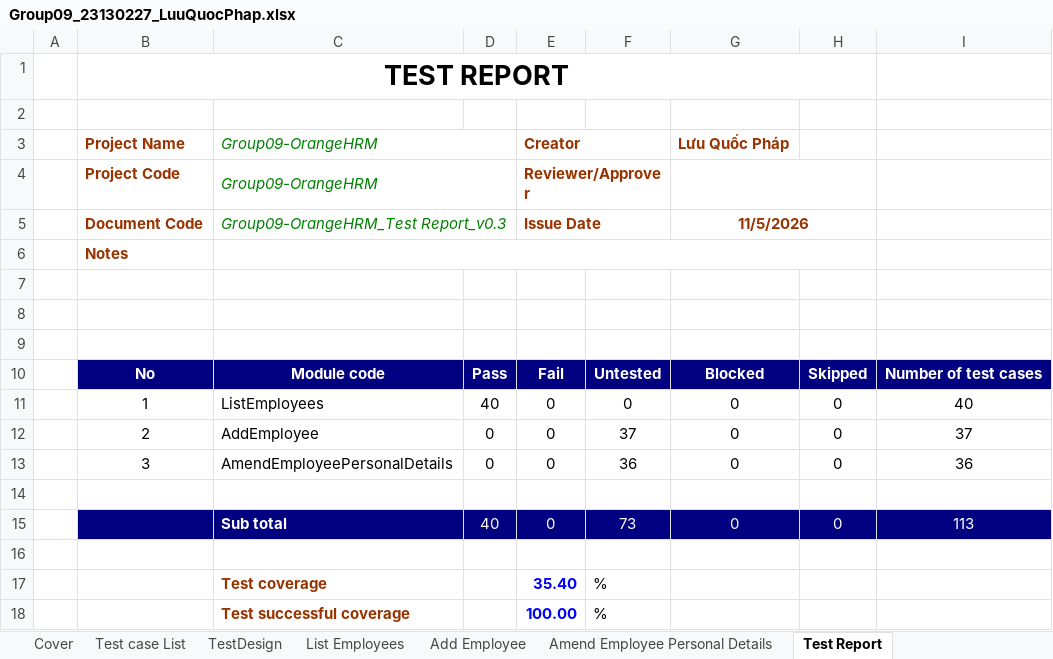
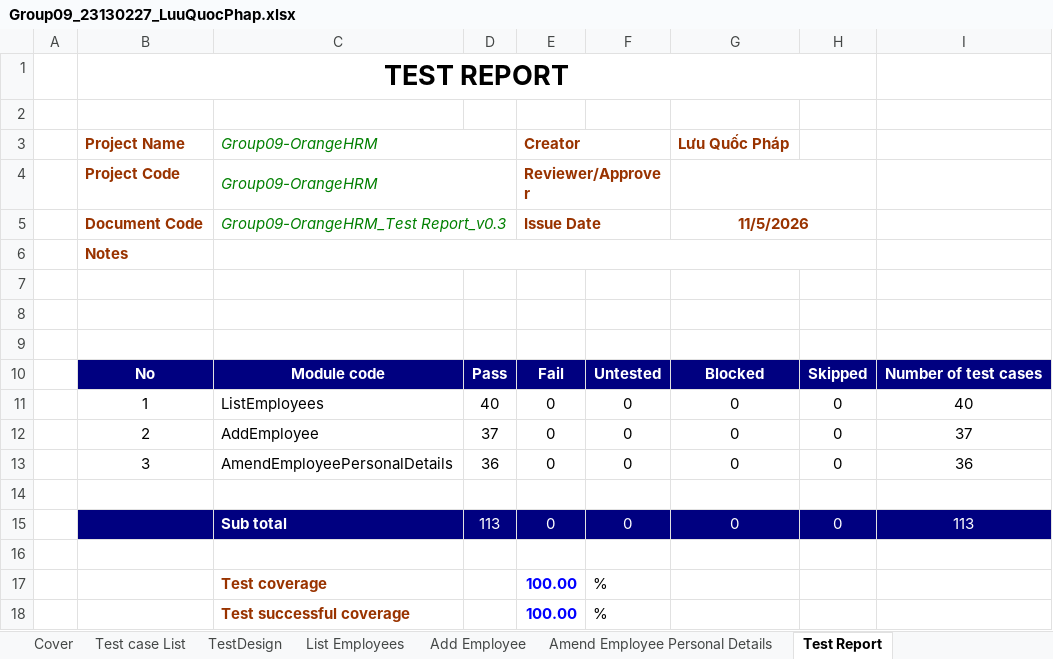
Before and after one commit to 23130227/Group09_OrangeHRM, an Excel workbook: Group09_23130227_LuuQuocPhap.xlsx, sheet Test Report, drawn as a sheet; values as stored, in another font and other column widths than the file's, no borders; the diff names each change by its address in the sheet, - before the commit and + after, or states it on an @@ line.

```diff
--- a/Group09_23130227_LuuQuocPhap.xlsx (sheet Test Report)
+++ b/Group09_23130227_LuuQuocPhap.xlsx (sheet Test Report)
-D12: 0
+D12: 37
-F12: 37
+F12: 0
-D13: 0
+D13: 36
-F13: 36
+F13: 0
-D15: 40
+D15: 113
-F15: 73
+F15: 0
-E17: 35.40
+E17: 100.00
```
Also changed, not shown: sheet Add Employee, sheet Amend Employee Personal Details.
